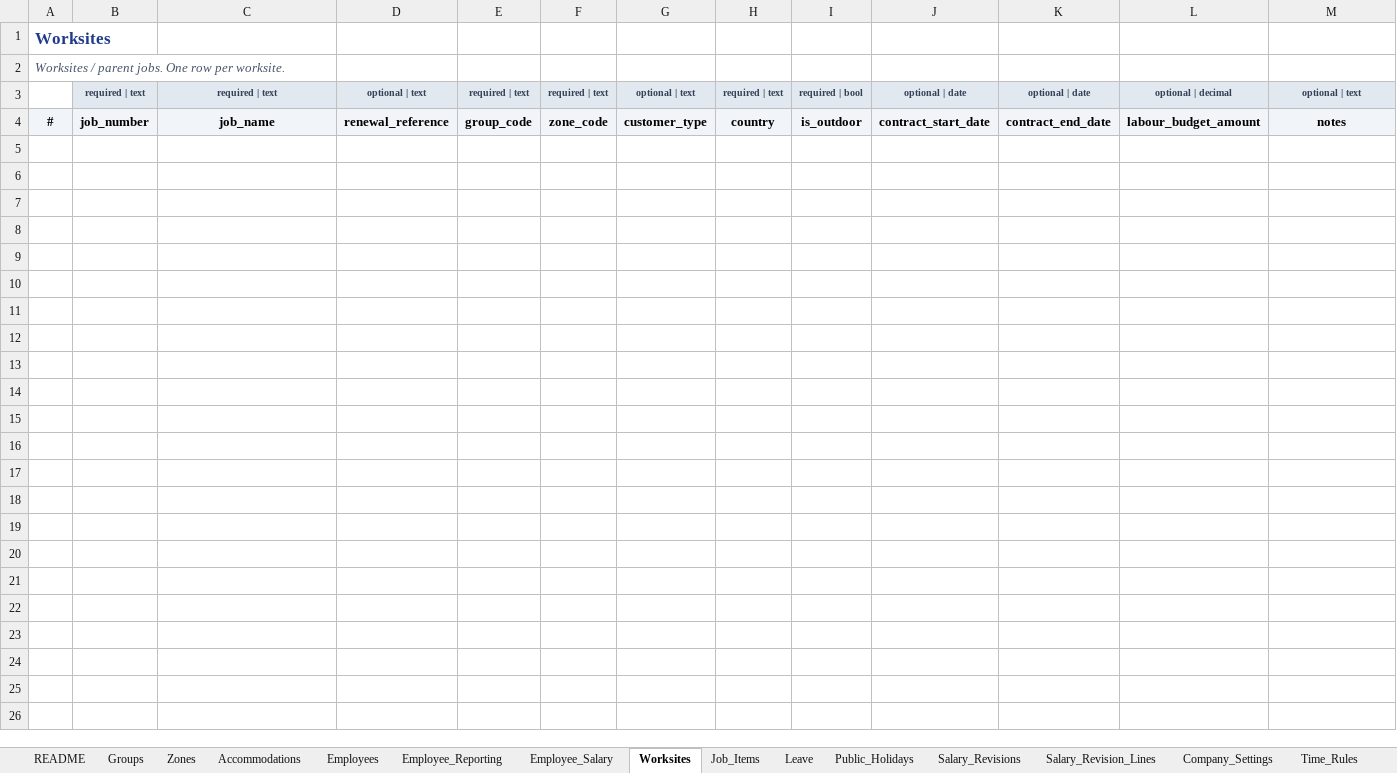
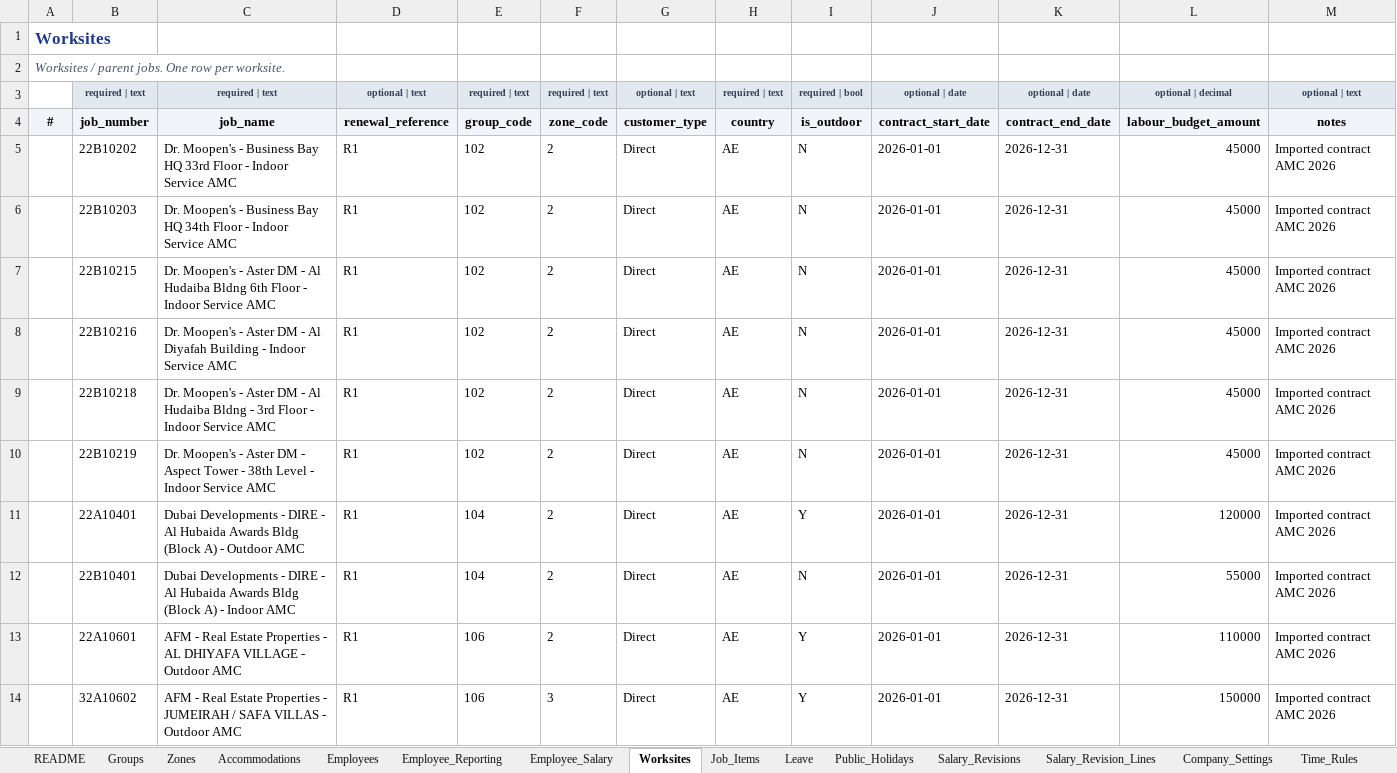
Before and after one commit to eberjohns/field-worker-tracker, an Excel workbook: docs/import-templates/FieldWorkerTracker_Import_Template_v1.0.xlsx, sheet Worksites, drawn as a sheet; only a part is shown; values as stored, in another font and other column widths than the file's, no borders; the diff covers the shown part only; the diff names each change by its address in the sheet, - before the commit and + after, or states it on an @@ line.

```diff
--- a/docs/import-templates/FieldWorkerTracker_Import_Template_v1.0.xlsx (sheet Worksites)
+++ b/docs/import-templates/FieldWorkerTracker_Import_Template_v1.0.xlsx (sheet Worksites)
+row 5:  | 22B10202 | Dr. Moopen's - Business Bay HQ 33rd Floor - Indoor Service AMC | R1 | 102 | 2 | Direct | AE | N | 2026-01-01 | 2026-12-31 | 45000 | Imported contract AMC 2026
+row 6:  | 22B10203 | Dr. Moopen's - Business Bay HQ 34th Floor - Indoor Service AMC | R1 | 102 | 2 | Direct | AE | N | 2026-01-01 | 2026-12-31 | 45000 | Imported contract AMC 2026
+row 7:  | 22B10215 | Dr. Moopen's - Aster DM - Al Hudaiba Bldng 6th Floor - Indoor Service AMC | R1 | 102 | 2 | Direct | AE | N | 2026-01-01 | 2026-12-31 | 45000 | Imported contract AMC 2026
+row 8:  | 22B10216 | Dr. Moopen's - Aster DM - Al Diyafah Building - Indoor Service AMC | R1 | 102 | 2 | Direct | AE | N | 2026-01-01 | 2026-12-31 | 45000 | Imported contract AMC 2026
+row 9:  | 22B10218 | Dr. Moopen's - Aster DM - Al Hudaiba Bldng - 3rd Floor - Indoor Service AMC | R1 | 102 | 2 | Direct | AE | N | 2026-01-01 | 2026-12-31 | 45000 | Imported contract AMC 2026
+row 10:  | 22B10219 | Dr. Moopen's - Aster DM - Aspect Tower - 38th Level - Indoor Service AMC | R1 | 102 | 2 | Direct | AE | N | 2026-01-01 | 2026-12-31 | 45000 | Imported contract AMC 2026
+row 11:  | 22A10401 | Dubai Developments - DIRE - Al Hubaida Awards Bldg (Block A) - Outdoor AMC | R1 | 104 | 2 | Direct | AE | Y | 2026-01-01 | 2026-12-31 | 120000 | Imported contract AMC 2026
+row 12:  | 22B10401 | Dubai Developments - DIRE - Al Hubaida Awards Bldg (Block A) - Indoor AMC | R1 | 104 | 2 | Direct | AE | N | 2026-01-01 | 2026-12-31 | 55000 | Imported contract AMC 2026
+row 13:  | 22A10601 | AFM - Real Estate Properties - AL DHIYAFA VILLAGE - Outdoor AMC | R1 | 106 | 2 | Direct | AE | Y | 2026-01-01 | 2026-12-31 | 110000 | Imported contract AMC 2026
+row 14:  | 32A10602 | AFM - Real Estate Properties - JUMEIRAH / SAFA VILLAS - Outdoor AMC | R1 | 106 | 3 | Direct | AE | Y | 2026-01-01 | 2026-12-31 | 150000 | Imported contract AMC 2026
```
Also changed, not shown: 24 added rows elsewhere in this sheet, sheet Job_Items, sheet Zones, sheet Groups, 16 other files.
